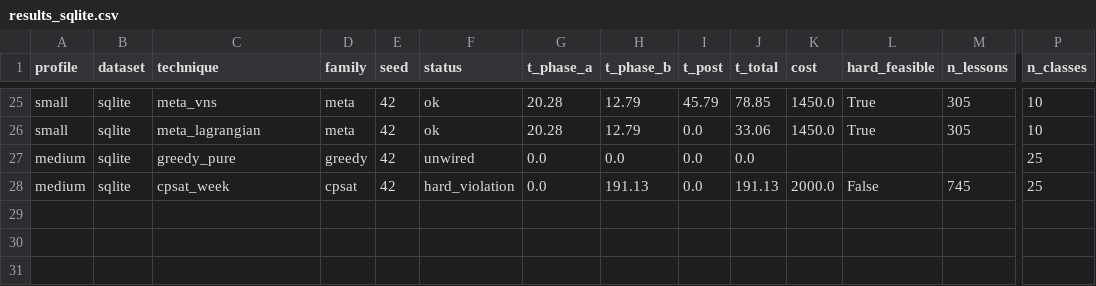
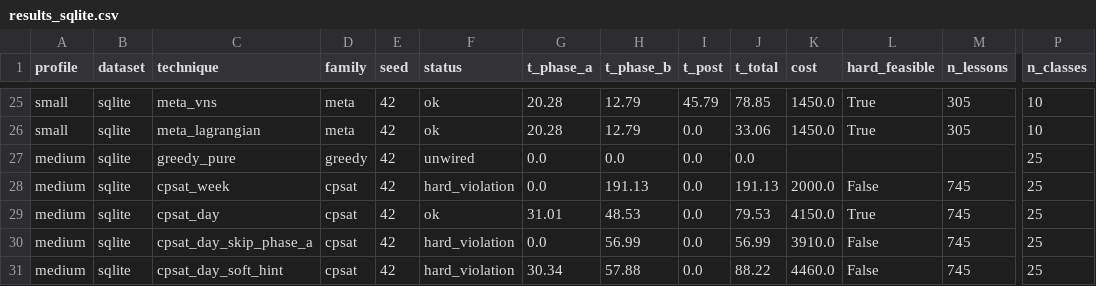
Before and after one commit to gborghi/timetable, a CSV file: docs/manual/benchmarks/results_sqlite.csv, drawn as a sheet; only a part is shown, gaps mark what is left out; rows hold the shown columns only; the diff names each change by its address in the sheet, - before the commit and + after, or states it on an @@ line.

```diff
--- a/docs/manual/benchmarks/results_sqlite.csv
+++ b/docs/manual/benchmarks/results_sqlite.csv
+row 29: medium | sqlite | cpsat_day | cpsat | 42 | ok | 31.01 | 48.53 | 0.0 | 79.53 | 4150.0 | True | 745 | 25
+row 30: medium | sqlite | cpsat_day_skip_phase_a | cpsat | 42 | hard_violation | 0.0 | 56.99 | 0.0 | 56.99 | 3910.0 | False | 745 | 25
+row 31: medium | sqlite | cpsat_day_soft_hint | cpsat | 42 | hard_violation | 30.34 | 57.88 | 0.0 | 88.22 | 4460.0 | False | 745 | 25
```
Also changed, not shown: 2 other files.
